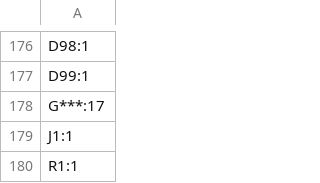
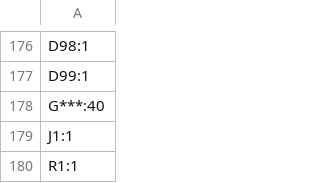
Before and after one commit to hackclub/hackpad, a CSV file: hackboards/Soup_keyboard/PRODUCTION/designators.csv, drawn as a sheet; only a part is shown, gaps mark what is left out.

```diff
--- a/hackboards/Soup_keyboard/PRODUCTION/designators.csv
+++ b/hackboards/Soup_keyboard/PRODUCTION/designators.csv
@@ -177,3 +177,3 @@ D98:1
 D99:1
-G***:17
+G***:40
 J1:1
```
Also changed, not shown: 5 other files.
